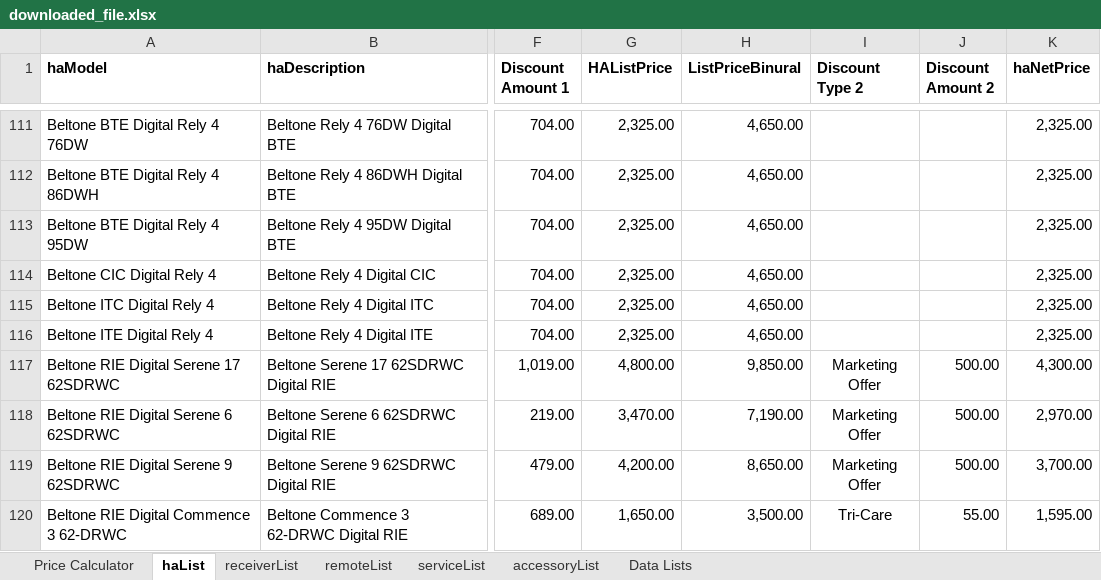
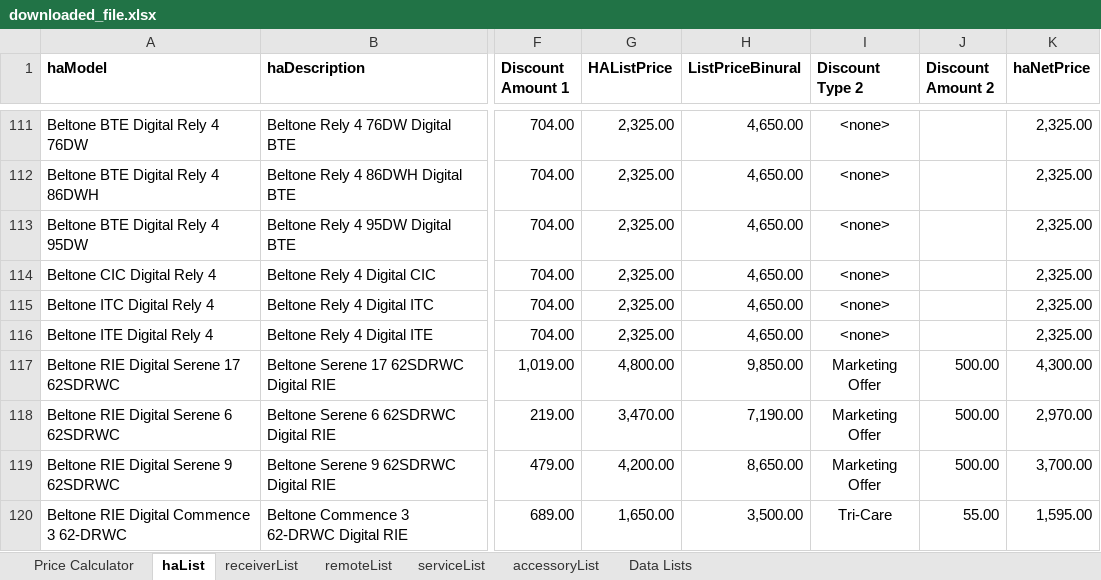
Before and after one commit to Sublevel1384/public-assets, an Excel workbook: downloaded_file.xlsx, sheet haList, drawn as a sheet; only a part is shown, gaps mark what is left out; values as stored, in another font and other column widths than the file's, no borders; table styles not drawn; the diff covers the shown part only; the diff names each change by its address in the sheet, - before the commit and + after, or states it on an @@ line.

```diff
--- a/downloaded_file.xlsx (sheet haList)
+++ b/downloaded_file.xlsx (sheet haList)
-I111:I116 (Discount Type 2): (empty)
+I111:I116 (Discount Type 2): <none>
```
Also changed, not shown: 24 edited cells elsewhere in this sheet, sheet Price Calculator, sheet Data Lists.
